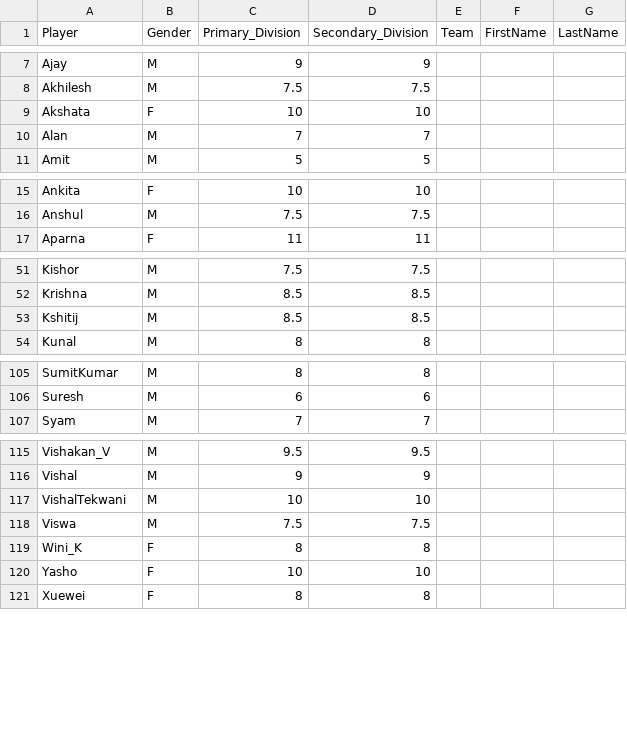
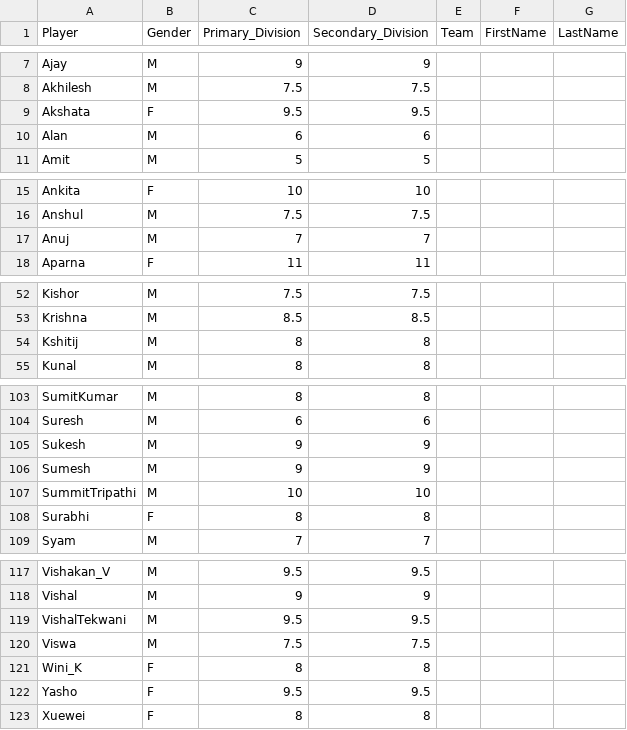
Before and after one commit to jayachandrangs/cbctest, a CSV file: RiVi_playerlist.csv, drawn as a sheet; only a part is shown, gaps mark what is left out; the diff covers the shown part only.

Commit message:
damn_thisone

```diff
--- a/RiVi_playerlist.csv
+++ b/RiVi_playerlist.csv
@@ -8,4 +8,4 @@ Ajay,M,9,9,,,,
 Akhilesh,M,7.5,7.5,,,,
-Akshata,F,10,10,,,,
-Alan,M,7,7,,,,
+Akshata,F,9.5,9.5,,,,
+Alan,M,6,6,,,,
 Amit,M,5,5,,,,
@@ -16,2 +16,3 @@ Ankita,F,10,10,,,,
 Anshul,M,7.5,7.5,,,,
+Anuj,M,7,7,,,,
 Aparna,F,11,11,,,,
@@ -52,3 +53,3 @@ Kishor,M,7.5,7.5,,,,
 Krishna,M,8.5,8.5,,,,
-Kshitij,M,8.5,8.5,,,,
+Kshitij,M,8,8,,,,
 Kunal,M,8,8,,,,
@@ -106,2 +104,6 @@ SumitKumar,M,8,8,,,,
 Suresh,M,6,6,,,,
+Sukesh,M,9,9,,,,
+Sumesh,M,9,9,,,,
+SummitTripathi,M,10,10,,,,
+Surabhi,F,8,8,,,,
 Syam,M,7,7,,,,
@@ -116,6 +118,6 @@ Vishakan_V,M,9.5,9.5,,,,
 Vishal,M,9,9,,,,
-VishalTekwani,M,10,10,,,,
+VishalTekwani,M,9.5,9.5,,,,
 Viswa,M,7.5,7.5,,,,
 Wini_K,F,8,8,,,,
-Yasho,F,10,10,,,,
+Yasho,F,9.5,9.5,,,,
 Xuewei,F,8,8,,,,
```
Also changed, not shown: 1 edited cell elsewhere in this file.
